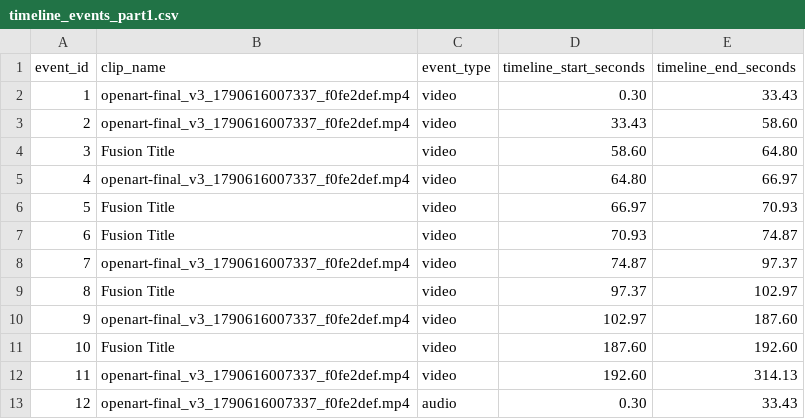
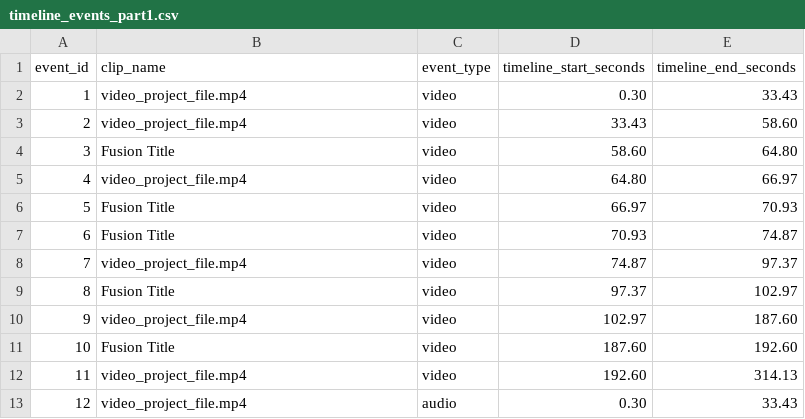
Before and after one commit to DevelopingStudent/database-video-project, a CSV file: data/timeline_events_part1.csv, drawn as a sheet.

Commit message:
Rename main video reference in timeline events

```diff
--- a/data/timeline_events_part1.csv
+++ b/data/timeline_events_part1.csv
@@ -1,13 +1,13 @@
 event_id,clip_name,event_type,timeline_start_seconds,timeline_end_seconds
-1,openart-final_v3_1790616007337_f0fe2def.mp4,video,0.30,33.43
-2,openart-final_v3_1790616007337_f0fe2def.mp4,video,33.43,58.60
+1,video_project_file.mp4,video,0.30,33.43
+2,video_project_file.mp4,video,33.43,58.60
 3,Fusion Title,video,58.60,64.80
-4,openart-final_v3_1790616007337_f0fe2def.mp4,video,64.80,66.97
+4,video_project_file.mp4,video,64.80,66.97
 5,Fusion Title,video,66.97,70.93
 6,Fusion Title,video,70.93,74.87
-7,openart-final_v3_1790616007337_f0fe2def.mp4,video,74.87,97.37
+7,video_project_file.mp4,video,74.87,97.37
 8,Fusion Title,video,97.37,102.97
-9,openart-final_v3_1790616007337_f0fe2def.mp4,video,102.97,187.60
+9,video_project_file.mp4,video,102.97,187.60
 10,Fusion Title,video,187.60,192.60
-11,openart-final_v3_1790616007337_f0fe2def.mp4,video,192.60,314.13
-12,openart-final_v3_1790616007337_f0fe2def.mp4,audio,0.30,33.43
+11,video_project_file.mp4,video,192.60,314.13
+12,video_project_file.mp4,audio,0.30,33.43
```
